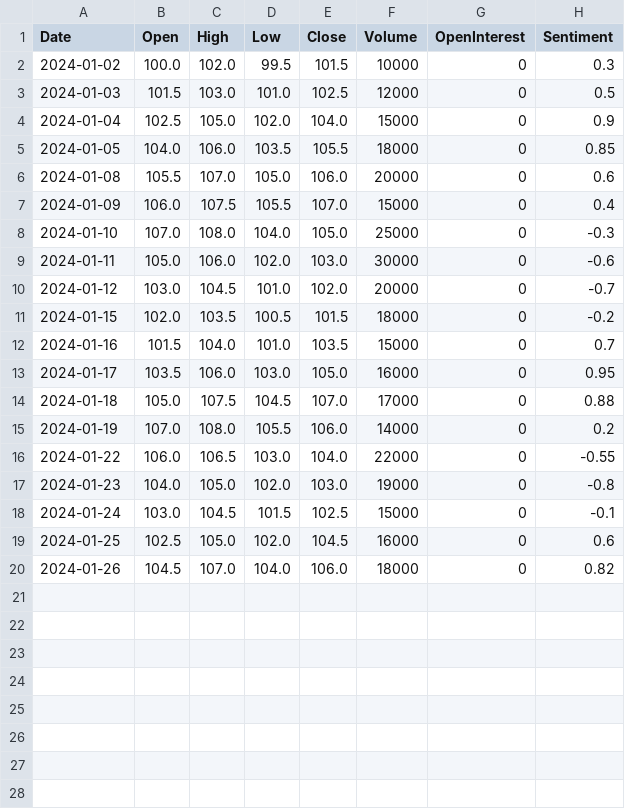
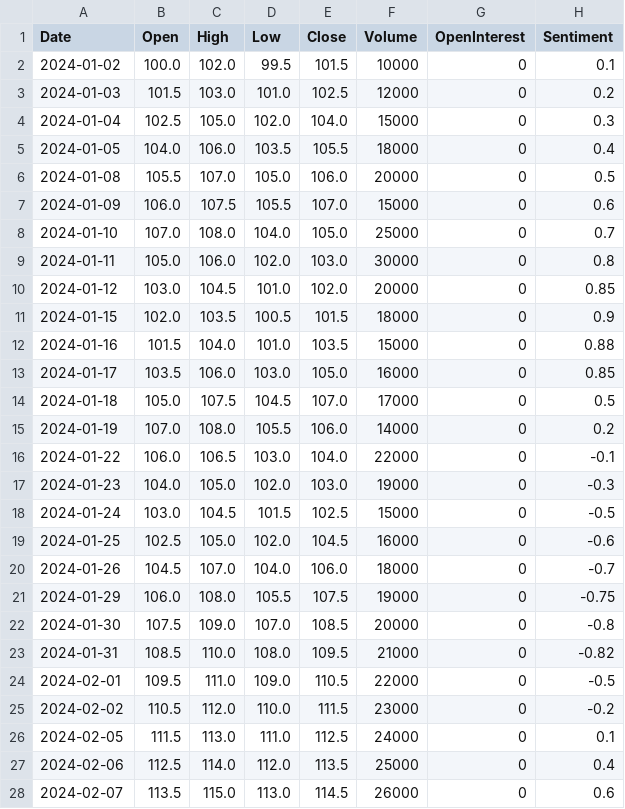
Before and after one commit to rosijay17-cmd/BackoBleedo, a CSV file: datas/sentiment-test-data.csv, drawn as a sheet; only a part is shown; the diff covers the shown part only.

```diff
--- a/datas/sentiment-test-data.csv
+++ b/datas/sentiment-test-data.csv
@@ -1,20 +1,28 @@
 Date,Open,High,Low,Close,Volume,OpenInterest,Sentiment
-2024-01-02,100.0,102.0,99.5,101.5,10000,0,0.3
-2024-01-03,101.5,103.0,101.0,102.5,12000,0,0.5
-2024-01-04,102.5,105.0,102.0,104.0,15000,0,0.9
-2024-01-05,104.0,106.0,103.5,105.5,18000,0,0.85
-2024-01-08,105.5,107.0,105.0,106.0,20000,0,0.6
-2024-01-09,106.0,107.5,105.5,107.0,15000,0,0.4
-2024-01-10,107.0,108.0,104.0,105.0,25000,0,-0.3
-2024-01-11,105.0,106.0,102.0,103.0,30000,0,-0.6
-2024-01-12,103.0,104.5,101.0,102.0,20000,0,-0.7
-2024-01-15,102.0,103.5,100.5,101.5,18000,0,-0.2
-2024-01-16,101.5,104.0,101.0,103.5,15000,0,0.7
-2024-01-17,103.5,106.0,103.0,105.0,16000,0,0.95
-2024-01-18,105.0,107.5,104.5,107.0,17000,0,0.88
+2024-01-02,100.0,102.0,99.5,101.5,10000,0,0.1
+2024-01-03,101.5,103.0,101.0,102.5,12000,0,0.2
+2024-01-04,102.5,105.0,102.0,104.0,15000,0,0.3
+2024-01-05,104.0,106.0,103.5,105.5,18000,0,0.4
+2024-01-08,105.5,107.0,105.0,106.0,20000,0,0.5
+2024-01-09,106.0,107.5,105.5,107.0,15000,0,0.6
+2024-01-10,107.0,108.0,104.0,105.0,25000,0,0.7
+2024-01-11,105.0,106.0,102.0,103.0,30000,0,0.8
+2024-01-12,103.0,104.5,101.0,102.0,20000,0,0.85
+2024-01-15,102.0,103.5,100.5,101.5,18000,0,0.9
+2024-01-16,101.5,104.0,101.0,103.5,15000,0,0.88
+2024-01-17,103.5,106.0,103.0,105.0,16000,0,0.85
+2024-01-18,105.0,107.5,104.5,107.0,17000,0,0.5
 2024-01-19,107.0,108.0,105.5,106.0,14000,0,0.2
-2024-01-22,106.0,106.5,103.0,104.0,22000,0,-0.55
-2024-01-23,104.0,105.0,102.0,103.0,19000,0,-0.8
-2024-01-24,103.0,104.5,101.5,102.5,15000,0,-0.1
-2024-01-25,102.5,105.0,102.0,104.5,16000,0,0.6
-2024-01-26,104.5,107.0,104.0,106.0,18000,0,0.82
+2024-01-22,106.0,106.5,103.0,104.0,22000,0,-0.1
+2024-01-23,104.0,105.0,102.0,103.0,19000,0,-0.3
+2024-01-24,103.0,104.5,101.5,102.5,15000,0,-0.5
+2024-01-25,102.5,105.0,102.0,104.5,16000,0,-0.6
+2024-01-26,104.5,107.0,104.0,106.0,18000,0,-0.7
+2024-01-29,106.0,108.0,105.5,107.5,19000,0,-0.75
+2024-01-30,107.5,109.0,107.0,108.5,20000,0,-0.8
+2024-01-31,108.5,110.0,108.0,109.5,21000,0,-0.82
+2024-02-01,109.5,111.0,109.0,110.5,22000,0,-0.5
+2024-02-02,110.5,112.0,110.0,111.5,23000,0,-0.2
+2024-02-05,111.5,113.0,111.0,112.5,24000,0,0.1
+2024-02-06,112.5,114.0,112.0,113.5,25000,0,0.4
+2024-02-07,113.5,115.0,113.0,114.5,26000,0,0.6
```
Also changed, not shown: 2 added rows elsewhere in this file, 4 other files.
